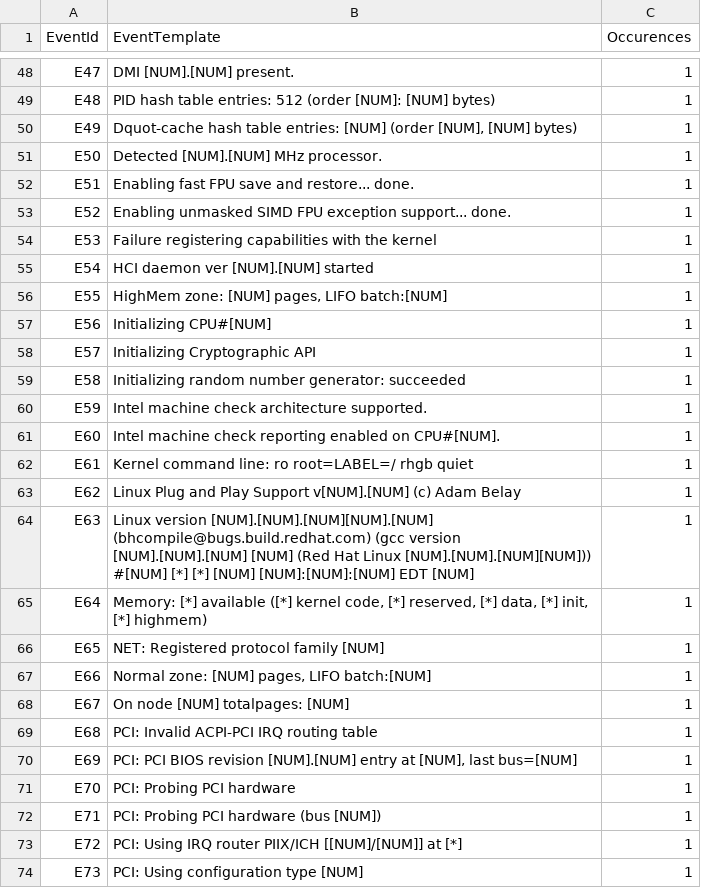
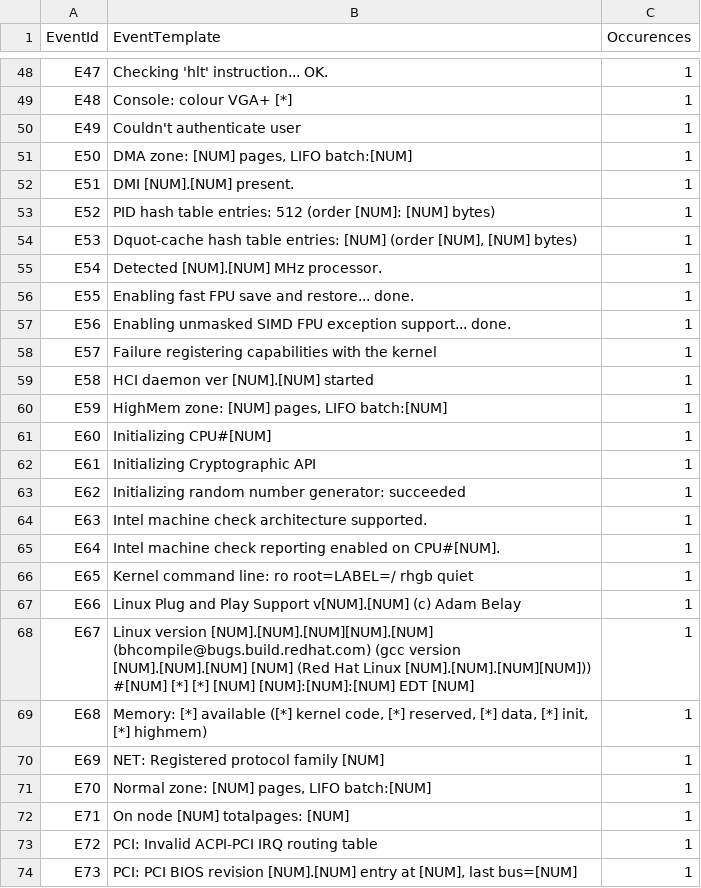
Before and after one commit to hfinchclaire/loghub, a CSV file: Linux/Linux_2k.log_templates.csv, drawn as a sheet; only a part is shown, gaps mark what is left out; the diff covers the shown part only; the diff names each change by its address in the sheet, - before the commit and + after, or states it on an @@ line.

```diff
--- a/Linux/Linux_2k.log_templates.csv
+++ b/Linux/Linux_2k.log_templates.csv
-B48 (EventTemplate): DMI [NUM].[NUM] present.
+B48 (EventTemplate): Checking 'hlt' instruction... OK.
-B49 (EventTemplate): PID hash table entries: 512 (order [NUM]: [NUM] bytes)
+B49 (EventTemplate): Console: colour VGA+ [*]
-B50 (EventTemplate): Dquot-cache hash table entries: [NUM] (order [NUM], [NUM] bytes)
+B50 (EventTemplate): Couldn't authenticate user
-B51 (EventTemplate): Detected [NUM].[NUM] MHz processor.
+B51 (EventTemplate): DMA zone: [NUM] pages, LIFO batch:[NUM]
-B52 (EventTemplate): Enabling fast FPU save and restore... done.
+B52 (EventTemplate): DMI [NUM].[NUM] present.
-B53 (EventTemplate): Enabling unmasked SIMD FPU exception support... done.
+B53 (EventTemplate): PID hash table entries: 512 (order [NUM]: [NUM] bytes)
-B54 (EventTemplate): Failure registering capabilities with the kernel
+B54 (EventTemplate): Dquot-cache hash table entries: [NUM] (order [NUM], [NUM] bytes)
-B55 (EventTemplate): HCI daemon ver [NUM].[NUM] started
+B55 (EventTemplate): Detected [NUM].[NUM] MHz processor.
-B56 (EventTemplate): HighMem zone: [NUM] pages, LIFO batch:[NUM]
+B56 (EventTemplate): Enabling fast FPU save and restore... done.
-B57 (EventTemplate): Initializing CPU#[NUM]
+B57 (EventTemplate): Enabling unmasked SIMD FPU exception support... done.
-B58 (EventTemplate): Initializing Cryptographic API
+B58 (EventTemplate): Failure registering capabilities with the kernel
-B59 (EventTemplate): Initializing random number generator: succeeded
+B59 (EventTemplate): HCI daemon ver [NUM].[NUM] started
-B60 (EventTemplate): Intel machine check architecture supported.
+B60 (EventTemplate): HighMem zone: [NUM] pages, LIFO batch:[NUM]
-B61 (EventTemplate): Intel machine check reporting enabled on CPU#[NUM].
+B61 (EventTemplate): Initializing CPU#[NUM]
-B62 (EventTemplate): Kernel command line: ro root=LABEL=/ rhgb quiet
+B62 (EventTemplate): Initializing Cryptographic API
-B63 (EventTemplate): Linux Plug and Play Support v[NUM].[NUM] (c) Adam Belay
+B63 (EventTemplate): Initializing random number generator: succeeded
-B64 (EventTemplate): Linux version [NUM].[NUM].[NUM][NUM].[NUM] (bhcompile@bugs.build.redhat.com) (gcc version [NUM].[NUM].[NUM] [NUM] (Red Hat Linux [NUM].[NUM].[NUM][NUM])) #[NUM] [*] [*] [NUM] [NUM]:[NUM]:[NUM] EDT [NUM]
+B64 (EventTemplate): Intel machine check architecture supported.
-B65 (EventTemplate): Memory: [*] available ([*] kernel code, [*] reserved, [*] data, [*] init, [*] highmem)
+B65 (EventTemplate): Intel machine check reporting enabled on CPU#[NUM].
-B66 (EventTemplate): NET: Registered protocol family [NUM]
+B66 (EventTemplate): Kernel command line: ro root=LABEL=/ rhgb quiet
-B67 (EventTemplate): Normal zone: [NUM] pages, LIFO batch:[NUM]
+B67 (EventTemplate): Linux Plug and Play Support v[NUM].[NUM] (c) Adam Belay
-B68 (EventTemplate): On node [NUM] totalpages: [NUM]
+B68 (EventTemplate): Linux version [NUM].[NUM].[NUM][NUM].[NUM] (bhcompile@bugs.build.redhat.com) (gcc version [NUM].[NUM].[NUM] [NUM] (Red Hat Linux [NUM].[NUM].[NUM][NUM])) #[NUM] [*] [*] [NUM] [NUM]:[NUM]:[NUM] EDT [NUM]
-B69 (EventTemplate): PCI: Invalid ACPI-PCI IRQ routing table
+B69 (EventTemplate): Memory: [*] available ([*] kernel code, [*] reserved, [*] data, [*] init, [*] highmem)
-B70 (EventTemplate): PCI: PCI BIOS revision [NUM].[NUM] entry at [NUM], last bus=[NUM]
+B70 (EventTemplate): NET: Registered protocol family [NUM]
-B71 (EventTemplate): PCI: Probing PCI hardware
+B71 (EventTemplate): Normal zone: [NUM] pages, LIFO batch:[NUM]
-B72 (EventTemplate): PCI: Probing PCI hardware (bus [NUM])
+B72 (EventTemplate): On node [NUM] totalpages: [NUM]
-B73 (EventTemplate): PCI: Using IRQ router PIIX/ICH [[NUM]/[NUM]] at [*]
+B73 (EventTemplate): PCI: Invalid ACPI-PCI IRQ routing table
-B74 (EventTemplate): PCI: Using configuration type [NUM]
+B74 (EventTemplate): PCI: PCI BIOS revision [NUM].[NUM] entry at [NUM], last bus=[NUM]
```
Also changed, not shown: 4 added rows and 70 edited cells elsewhere in this file, Linux/Linux_2k.log_structured.csv.
